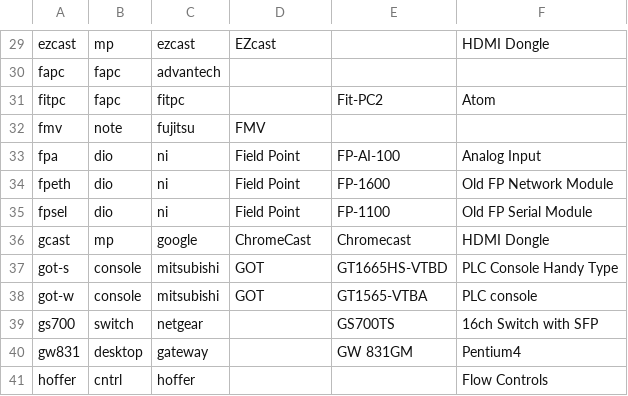
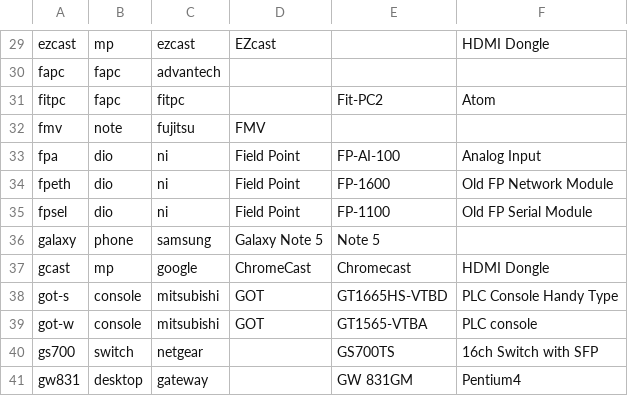
Before and after one commit to ciax/cfg.pub, a TSV file: db/db-model-pub.tsv, drawn as a sheet; only a part is shown, gaps mark what is left out; the shorter side is filled out with more unchanged rows.

Commit message:
expand gsheet and update db

```diff
--- a/db/db-model-pub.tsv
+++ b/db/db-model-pub.tsv
@@ -35,2 +35,3 @@ fpeth	dio	ni	Field Point	FP-1600	Old FP Network Module
 fpsel	dio	ni	Field Point	FP-1100	Old FP Serial Module	
+galaxy	phone	samsung	Galaxy Note 5	Note 5		
 gcast	mp	google	ChromeCast	Chromecast	HDMI Dongle	
```
